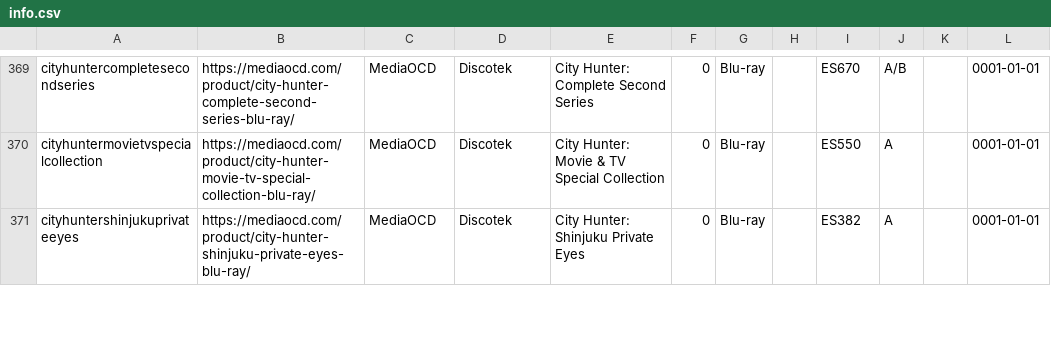
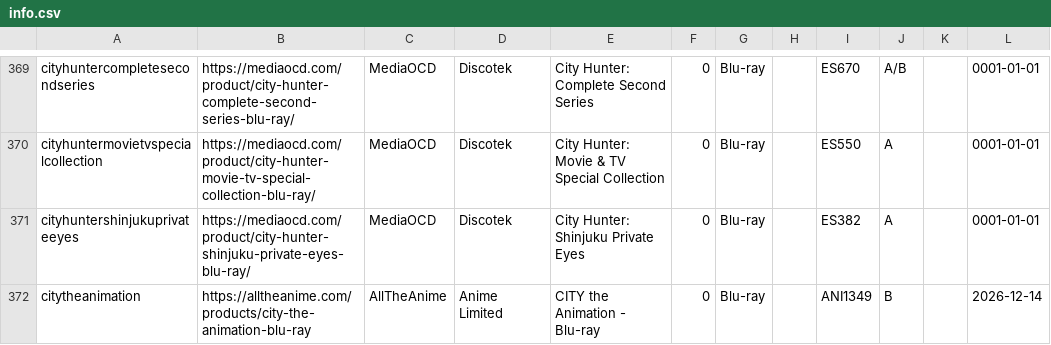
Before and after one commit to animerelease/animerelease.github.io, a CSV file: info.csv, drawn as a sheet; only a part is shown, gaps mark what is left out; the diff covers the shown part only.

```diff
--- a/info.csv
+++ b/info.csv
@@ -371 +371,2 @@ cityhuntermovietvspecialcollection,https://mediaocd.com/product/city-hunter-movi
 cityhuntershinjukuprivateeyes,https://mediaocd.com/product/city-hunter-shinjuku-private-eyes-blu-ray/,MediaOCD,Discotek,City Hunter: Shinjuku Private Eyes,0,Blu-ray,,ES382,A,,0001-01-01
+citytheanimation,https://alltheanime.com/products/city-the-animation-blu-ray,AllTheAnime,Anime Limited,CITY the Animation - Blu-ray,0,Blu-ray,,ANI1349,B,,2026-12-14
```
Also changed, not shown: 8 added rows and 1 edited cell elsewhere in this file, books.csv, sentai.csv, 6 other files.
